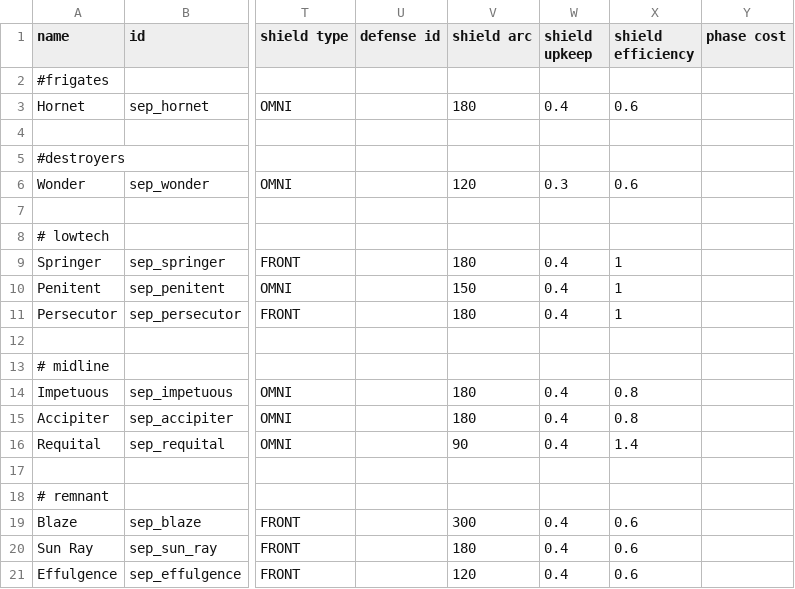
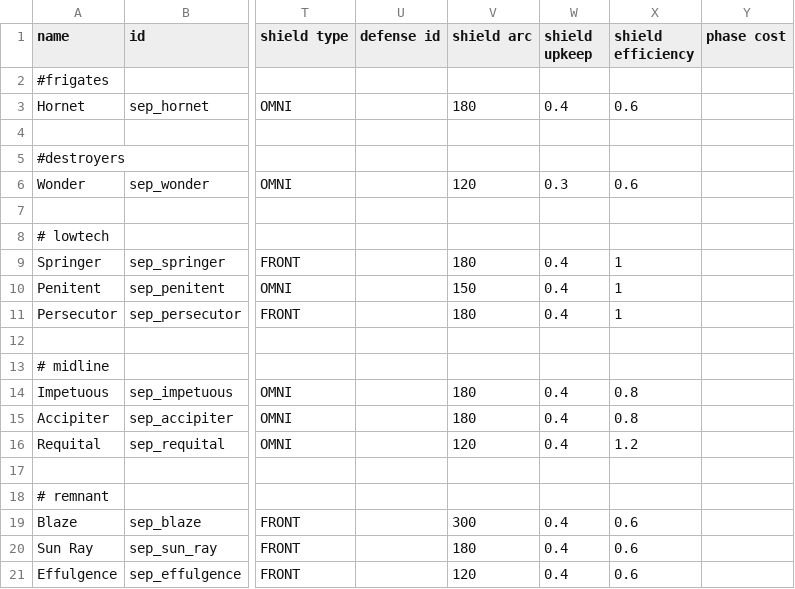
Before and after one commit to AudaxLudos/sector-expansion-pack, a CSV file: data/hulls/ship_data.csv, drawn as a sheet; only a part is shown, gaps mark what is left out; the diff names each change by its address in the sheet, - before the commit and + after, or states it on an @@ line.

Commit message:
Rebalance requital ship stats Increase shield arc to 120 from 90 Decrease shield efficiency 1.2 from 1.4

```diff
--- a/data/hulls/ship_data.csv
+++ b/data/hulls/ship_data.csv
-V16 (shield arc): 90
+V16 (shield arc): 120
-X16 (shield efficiency): 1.4
+X16 (shield efficiency): 1.2
```
